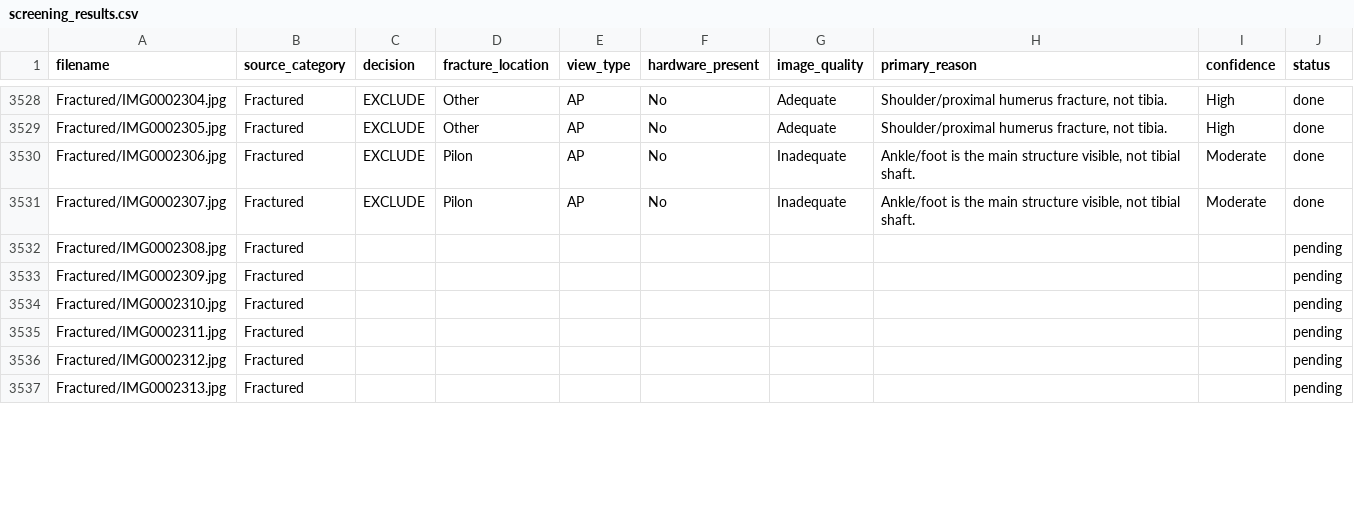
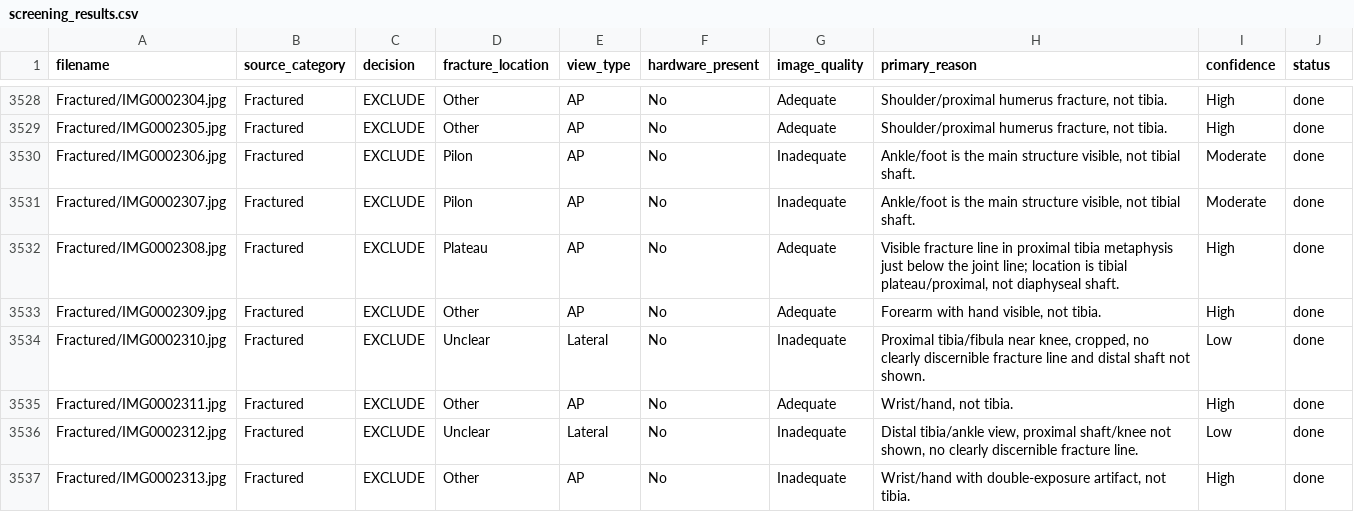
Before and after one commit to ddpapers23-droid/Ortho-AI-Paper, a CSV file: screening_results.csv, drawn as a sheet; only a part is shown, gaps mark what is left out; the diff covers the shown part only.

```diff
--- a/screening_results.csv
+++ b/screening_results.csv
@@ -3531,7 +3531,7 @@ Fractured/IMG0002306.jpg,Fractured,EXCLUDE,Pilon,AP,No,Inadequate,"Ankle/foot is
 Fractured/IMG0002307.jpg,Fractured,EXCLUDE,Pilon,AP,No,Inadequate,"Ankle/foot is the main structure visible, not tibial shaft.",Moderate,done
-Fractured/IMG0002308.jpg,Fractured,,,,,,,,pending
-Fractured/IMG0002309.jpg,Fractured,,,,,,,,pending
-Fractured/IMG0002310.jpg,Fractured,,,,,,,,pending
-Fractured/IMG0002311.jpg,Fractured,,,,,,,,pending
-Fractured/IMG0002312.jpg,Fractured,,,,,,,,pending
-Fractured/IMG0002313.jpg,Fractured,,,,,,,,pending
+Fractured/IMG0002308.jpg,Fractured,EXCLUDE,Plateau,AP,No,Adequate,"Visible fracture line in proximal tibia metaphysis just below the joint line; location is tibial plateau/proximal, not diaphyseal shaft.",High,done
+Fractured/IMG0002309.jpg,Fractured,EXCLUDE,Other,AP,No,Adequate,"Forearm with hand visible, not tibia.",High,done
+Fractured/IMG0002310.jpg,Fractured,EXCLUDE,Unclear,Lateral,No,Inadequate,"Proximal tibia/fibula near knee, cropped, no clearly discernible fracture line and distal shaft not shown.",Low,done
+Fractured/IMG0002311.jpg,Fractured,EXCLUDE,Other,AP,No,Adequate,"Wrist/hand, not tibia.",High,done
+Fractured/IMG0002312.jpg,Fractured,EXCLUDE,Unclear,Lateral,No,Inadequate,"Distal tibia/ankle view, proximal shaft/knee not shown, no clearly discernible fracture line.",Low,done
+Fractured/IMG0002313.jpg,Fractured,EXCLUDE,Other,AP,No,Inadequate,"Wrist/hand with double-exposure artifact, not tibia.",High,done
```
Also changed, not shown: 16 edited cells elsewhere in this file.
